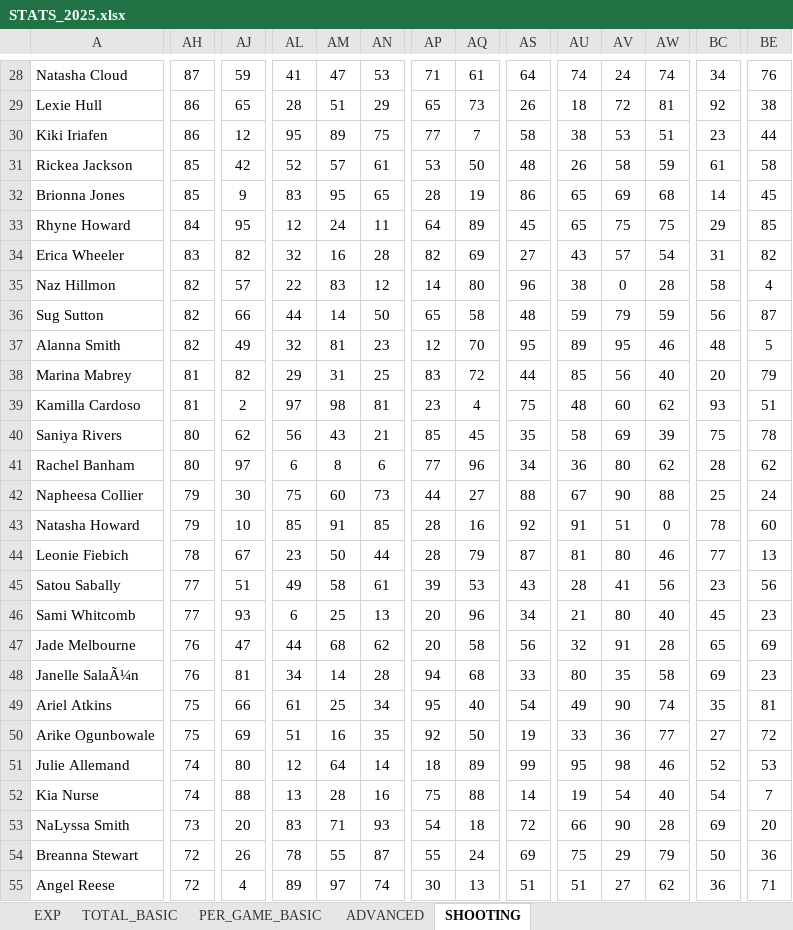
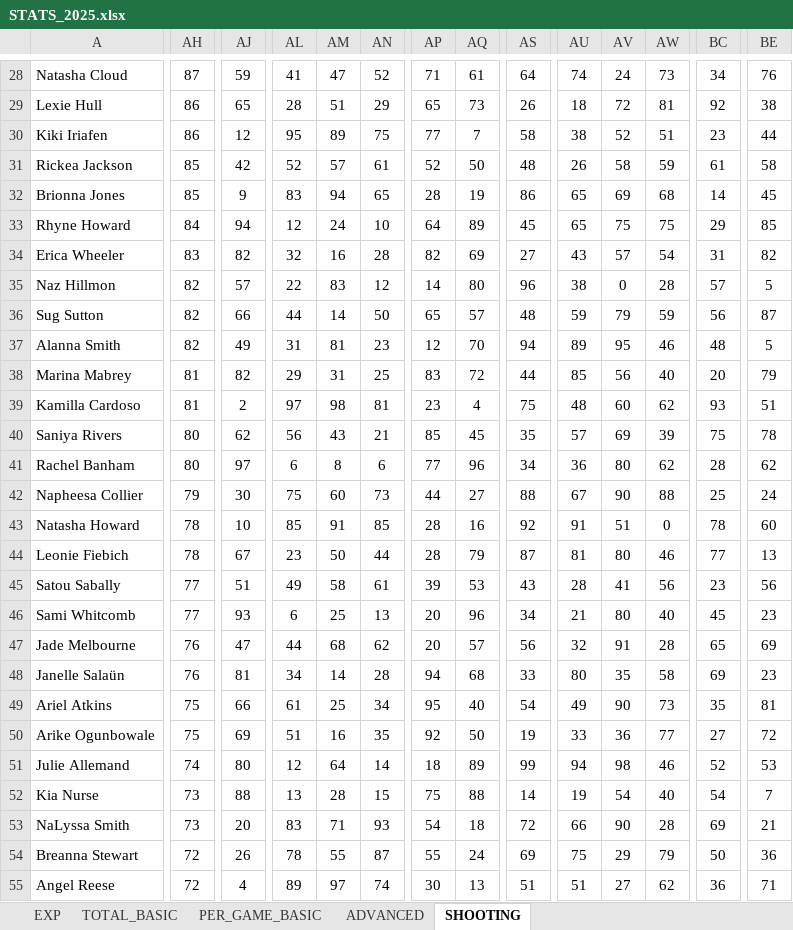
Before and after one commit to clementvg-create/WNBA_STATS_PLAYER, an Excel workbook: STATS_2025.xlsx, sheet SHOOTING, drawn as a sheet; only a part is shown, gaps mark what is left out; values as stored, in another font and other column widths than the file's, no borders; charts and pictures and conditional formats not drawn; the diff covers the shown part only; the diff names each change by its address in the sheet, - before the commit and + after, or states it on an @@ line.

```diff
--- a/STATS_2025.xlsx (sheet SHOOTING)
+++ b/STATS_2025.xlsx (sheet SHOOTING)
-AN28: 53
+AN28: 52
-AW28: 74
+AW28: 73
-AV30: 53
+AV30: 52
-AP31: 53
+AP31: 52
-AM32: 95
+AM32: 94
-AJ33: 95
+AJ33: 94
-AN33: 11
+AN33: 10
-BC35: 58
+BC35: 57
-BE35: 4
+BE35: 5
-AQ36: 58
+AQ36: 57
-AL37: 32
+AL37: 31
-AS37: 95
+AS37: 94
-AU40: 58
+AU40: 57
-AH43: 79
+AH43: 78
-AQ47: 58
+AQ47: 57
-A48: Janelle SalaÃ¼n
+A48: Janelle Salaün
-AW49: 74
+AW49: 73
-AU51: 95
+AU51: 94
-AH52: 74
+AH52: 73
-AN52: 16
+AN52: 15
-BE53: 20
+BE53: 21
```
Also changed, not shown: other rows of this sheet, sheet ADVANCED, sheet PER_GAME_BASIC, sheet TOTAL_BASIC, formulas that keep their value, charts or pictures.
